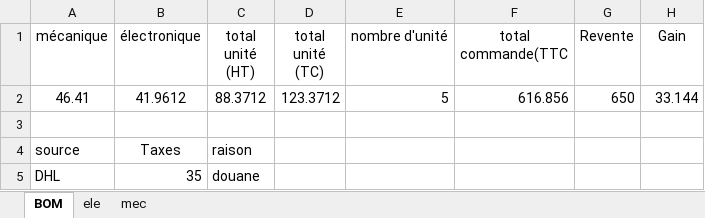
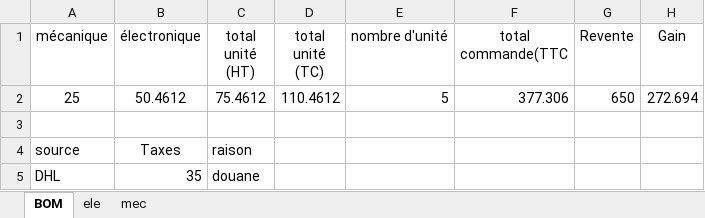
Before and after one commit to davernicct/work_ide, an Excel workbook: BOMs/BOM_globale.xlsx, sheet BOM, drawn as a sheet; values as stored, in another font and other column widths than the file's, no borders; removed rows and columns are numbered as before the commit, all else as after; the diff names each change by its address in the sheet, - before the commit and + after, or states it on an @@ line.

```diff
--- a/BOMs/BOM_globale.xlsx (sheet BOM)
+++ b/BOMs/BOM_globale.xlsx (sheet BOM)
-row 2: 46.41 | 41.9612 | 88.3712 | 123.3712 | 5 | 616.856 | 650 | 33.144
+row 2: 25 | 50.4612 | 75.4612 | 110.4612 | 5 | 377.306 | 650 | 272.694
```
Also changed, not shown: sheet ele, formulas that keep their value, charts or pictures, 52 other files.
